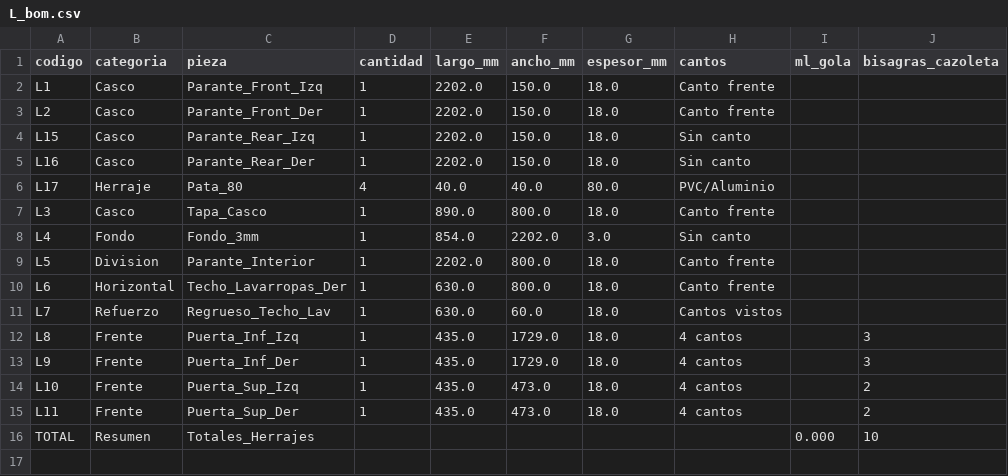
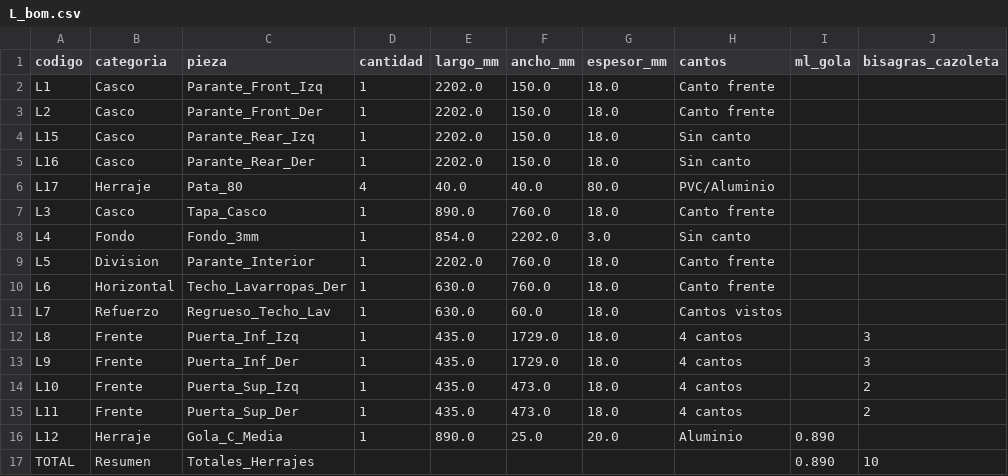
Before and after one commit to mgaitan/cads, a CSV file: bom/L_bom.csv, drawn as a sheet.

Commit message:
Actualiza modulo L: 2+2 puertas, gola C media, profundidad 760 y ajuste ENS

```diff
--- a/bom/L_bom.csv
+++ b/bom/L_bom.csv
@@ -6,6 +6,6 @@ L16,Casco,Parante_Rear_Der,1,2202.0,150.0,18.0,Sin canto,,
 L17,Herraje,Pata_80,4,40.0,40.0,80.0,PVC/Aluminio,,
-L3,Casco,Tapa_Casco,1,890.0,800.0,18.0,Canto frente,,
+L3,Casco,Tapa_Casco,1,890.0,760.0,18.0,Canto frente,,
 L4,Fondo,Fondo_3mm,1,854.0,2202.0,3.0,Sin canto,,
-L5,Division,Parante_Interior,1,2202.0,800.0,18.0,Canto frente,,
-L6,Horizontal,Techo_Lavarropas_Der,1,630.0,800.0,18.0,Canto frente,,
+L5,Division,Parante_Interior,1,2202.0,760.0,18.0,Canto frente,,
+L6,Horizontal,Techo_Lavarropas_Der,1,630.0,760.0,18.0,Canto frente,,
 L7,Refuerzo,Regrueso_Techo_Lav,1,630.0,60.0,18.0,Cantos vistos,,
@@ -15,2 +15,3 @@ L10,Frente,Puerta_Sup_Izq,1,435.0,473.0,18.0,4 cantos,,2
 L11,Frente,Puerta_Sup_Der,1,435.0,473.0,18.0,4 cantos,,2
-TOTAL,Resumen,Totales_Herrajes,,,,,,0.000,10
+L12,Herraje,Gola_C_Media,1,890.0,25.0,20.0,Aluminio,0.890,
+TOTAL,Resumen,Totales_Herrajes,,,,,,0.890,10
```
Also changed, not shown: 12 other files.
